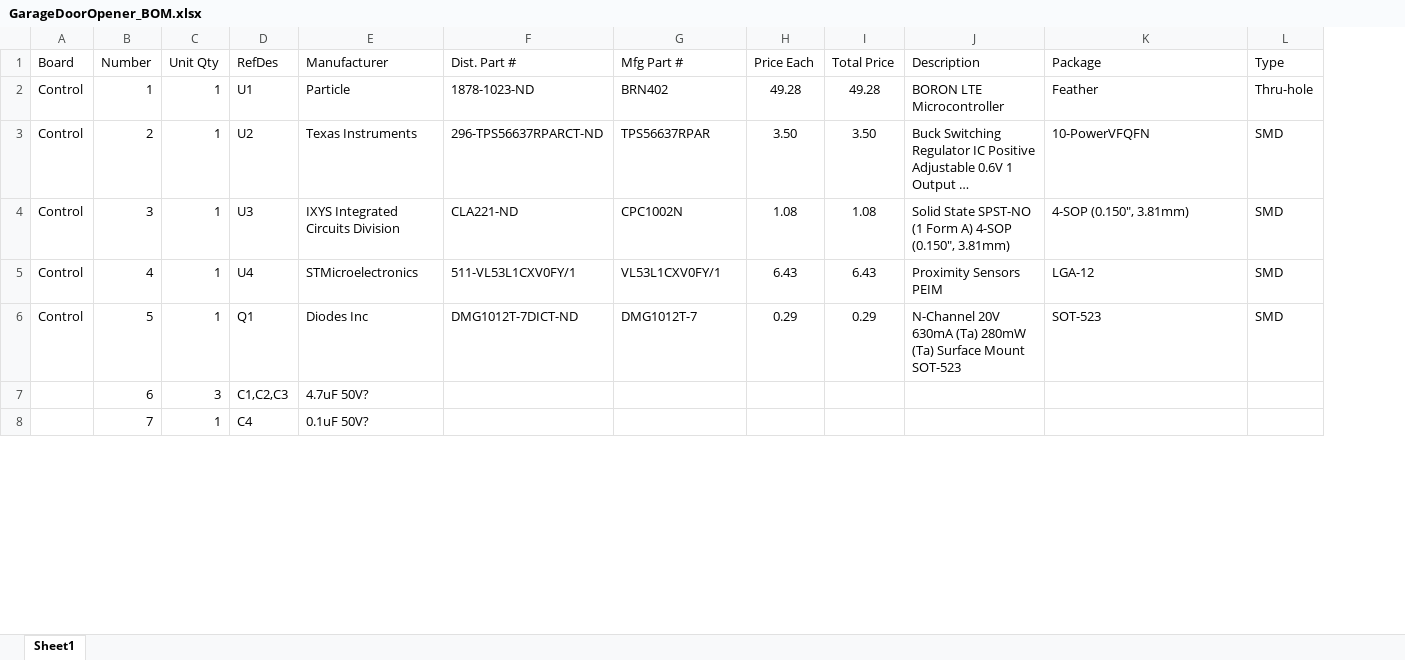
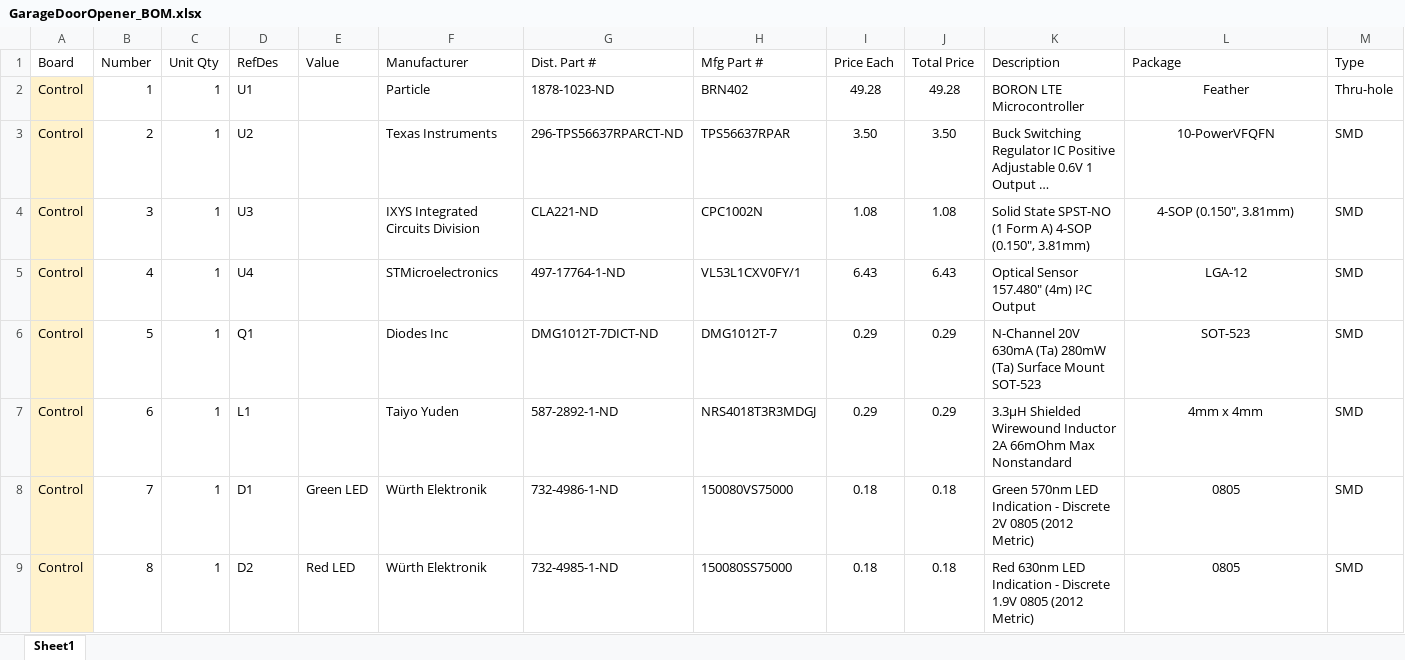
Before and after one commit to msglazer/GarageDoorOpener, an Excel workbook: Hardware/Documentation/GarageDoorOpener_BOM.xlsx, sheet Sheet1, drawn as a sheet; only a part is shown; long unchanged cells end in …; values as stored, in another font and other column widths than the file's, no borders; removed rows and columns are numbered as before the commit, all else as after; rows hold the shown columns only; the diff covers the shown part only; the diff names each change by its address in the sheet, - before the commit and + after, or states it on an @@ line.

```diff
--- a/Hardware/Documentation/GarageDoorOpener_BOM.xlsx (sheet Sheet1)
+++ b/Hardware/Documentation/GarageDoorOpener_BOM.xlsx (sheet Sheet1)
+column E (Value), empty
-A2:A6 fill: none
+A2:A6 fill: #FFF2CC
-L2:L6 alignment: left
+L2:L6 alignment: center
-G5 (Dist. Part #): 511-VL53L1CXV0FY/1
+G5 (Dist. Part #): 497-17764-1-ND
-K5 (Description): Proximity Sensors PEIM
+K5 (Description): Optical Sensor 157.480" (4m) I²C Output
-row 7:  | 6 | 3 | C1,C2,C3 | 4.7uF 50V?
-row 8:  | 7 | 1 | C4 | 0.1uF 50V?
+row 7: Control | 6 | 1 | L1 |  | Taiyo Yuden | 587-2892-1-ND | NRS4018T3R3MDGJ | 0.29 | 0.29 | 3.3µH Shielded Wirewound Inductor 2A 66mOhm Max Nonstandard | 4mm x 4mm | SMD
+row 8: Control | 7 | 1 | D1 | Green LED | Würth Elektronik | 732-4986-1-ND | 150080VS75000 | 0.18 | 0.18 | Green 570nm LED Indication - Discrete 2V 0805 (2012 Metric) | 0805 | SMD
+row 9: Control | 8 | 1 | D2 | Red LED | Würth Elektronik | 732-4985-1-ND | 150080SS75000 | 0.18 | 0.18 | Red 630nm LED Indication - Discrete 1.9V 0805 (2012 Metric) | 0805 | SMD
```
Also changed, not shown: 23 added rows, 20 removed rows, 38 edited cells and cell formats elsewhere in this sheet, formulas that keep their value, 16 other files.
